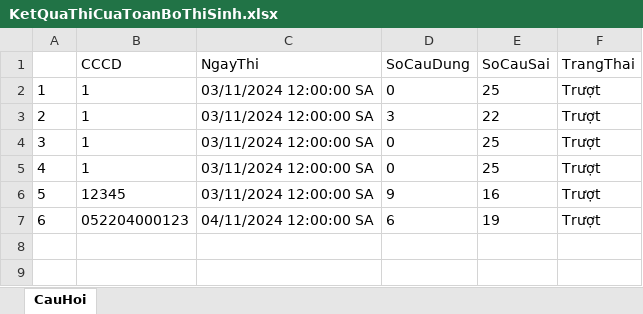
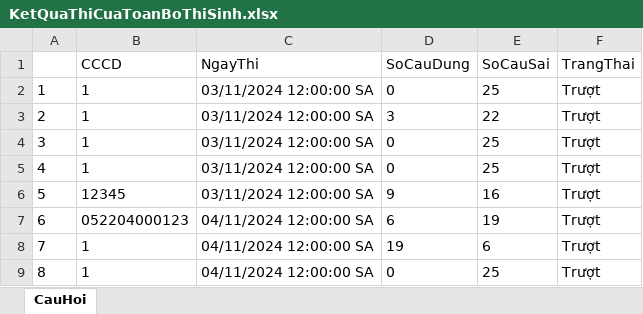
Before and after one commit to Huynguyen135/Project-dau-tien, an Excel workbook: Excel_File/KetQuaThiCuaToanBoThiSinh.xlsx, sheet CauHoi, drawn as a sheet; values as stored, in another font and other column widths than the file's, no borders; the diff names each change by its address in the sheet, - before the commit and + after, or states it on an @@ line.

```diff
--- a/Excel_File/KetQuaThiCuaToanBoThiSinh.xlsx (sheet CauHoi)
+++ b/Excel_File/KetQuaThiCuaToanBoThiSinh.xlsx (sheet CauHoi)
+row 8: 7 | 1 | 04/11/2024 12:00:00 SA | 19 | 6 | Trượt
+row 9: 8 | 1 | 04/11/2024 12:00:00 SA | 0 | 25 | Trượt
```
Also changed, not shown: 54 other files.
